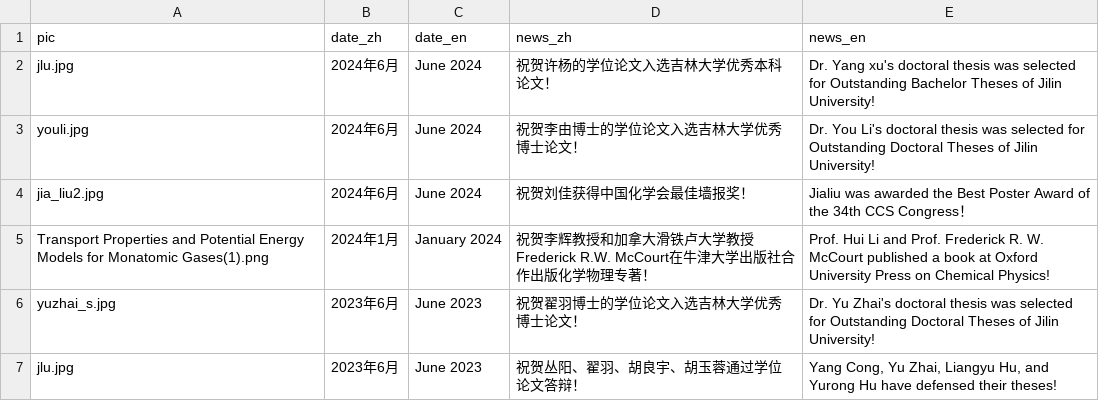
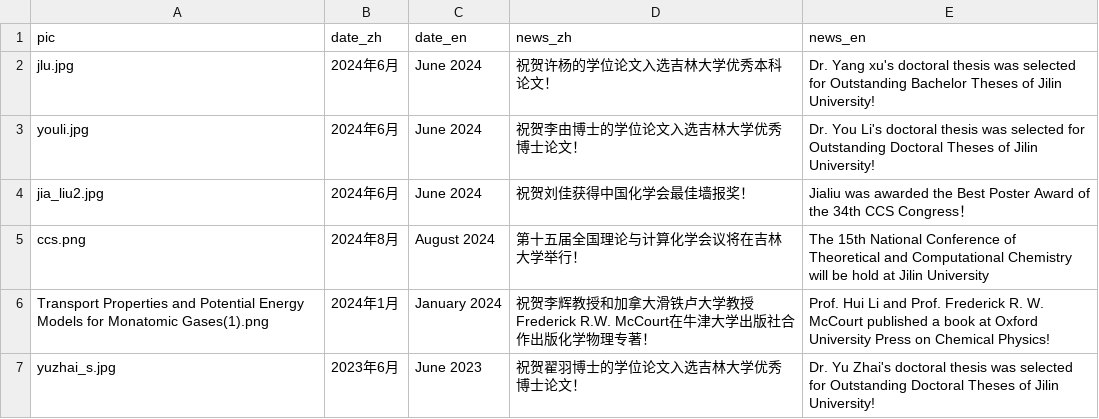
Before and after one commit to huili-group/huili-group.github.io, a CSV file: data/news.csv, drawn as a sheet; only a part is shown; the shorter side is filled out with more unchanged rows; the diff names each change by its address in the sheet, - before the commit and + after, or states it on an @@ line.

Commit message:
Update news.csv

```diff
--- a/data/news.csv
+++ b/data/news.csv
+row 5: ccs.png | 2024年8月 | August 2024 | 第十五届全国理论与计算化学会议将在吉林大学举行！ | The 15th National Conference of Theoretical and Computational Chemistry will be hold at Jilin University
```
